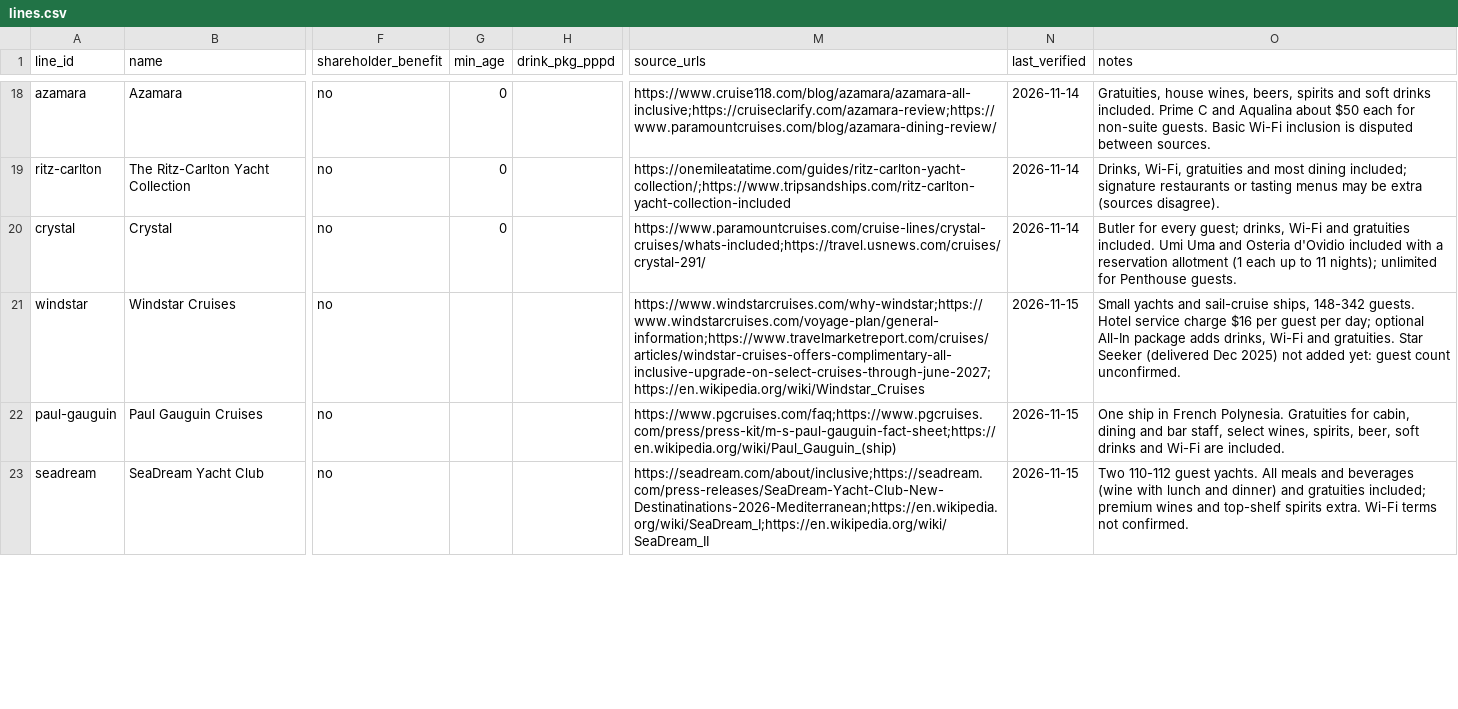
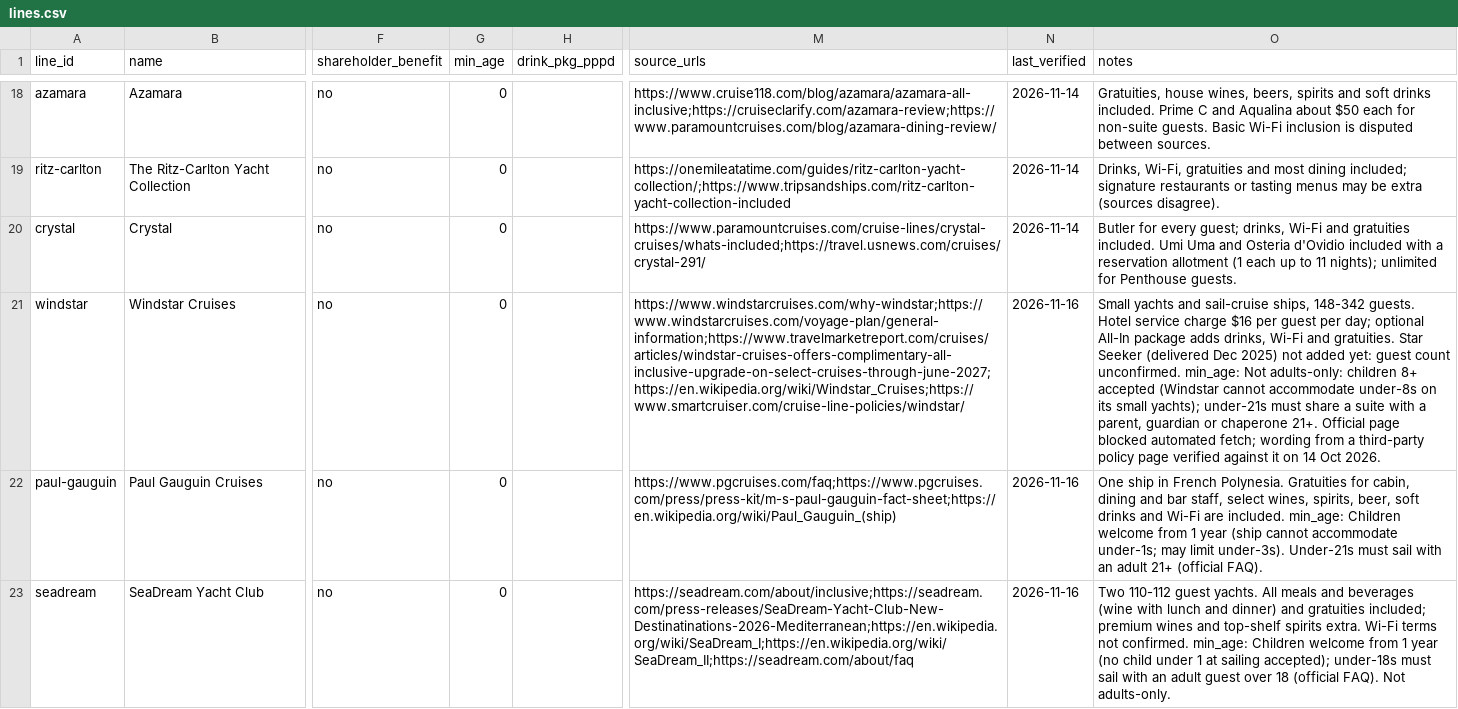
Before and after one commit to brianhuang822/cruise-research, a CSV file: data/curated/lines.csv, drawn as a sheet; only a part is shown, gaps mark what is left out; the diff covers the shown part only; the diff names each change by its address in the sheet, - before the commit and + after, or states it on an @@ line.

```diff
--- a/data/curated/lines.csv
+++ b/data/curated/lines.csv
-G21:G23 (min_age): (empty)
+G21:G23 (min_age): 0
-M21 (source_urls): https://www.windstarcruises.com/why-windstar;https://www.windstarcruises.com/voyage-plan/general-information;https://www.travelmarketreport.com/cruises/articles/windstar-cruises-offers-complimentary-all-inclusive-upgrade-on-select-cruises-through-june-2027;https://en.wikipedia.org/wiki/Windstar_Cruises
+M21 (source_urls): https://www.windstarcruises.com/why-windstar;https://www.windstarcruises.com/voyage-plan/general-information;https://www.travelmarketreport.com/cruises/articles/windstar-cruises-offers-complimentary-all-inclusive-upgrade-on-select-cruises-through-june-2027;https://en.wikipedia.org/wiki/Windstar_Cruises;https://www.smartcruiser.com/cruise-line-policies/windstar/
-N21:N23 (last_verified): 2026-11-15
+N21:N23 (last_verified): 2026-11-16
-O21 (notes): …count unconfirmed.
+O21 (notes): …count unconfirmed. min_age: Not adults-only: children 8+ accepted (Windstar cannot accommodate under-8s on its small yachts); under-21s must share a suite with a parent, guardian or chaperone 21+. Official page blocked automated fetch; wording from a third-party policy page verified against it on 14 Oct 2026.
-O22 (notes): …are included.
+O22 (notes): …are included. min_age: Children welcome from 1 year (ship cannot accommodate under-1s; may limit under-3s). Under-21s must sail with an adult 21+ (official FAQ).
-M23 (source_urls): https://seadream.com/about/inclusive;https://seadream.com/press-releases/SeaDream-Yacht-Club-New-Destinatinations-2026-Mediterranean;https://en.wikipedia.org/wiki/SeaDream_I;https://en.wikipedia.org/wiki/SeaDream_II
+M23 (source_urls): https://seadream.com/about/inclusive;https://seadream.com/press-releases/SeaDream-Yacht-Club-New-Destinatinations-2026-Mediterranean;https://en.wikipedia.org/wiki/SeaDream_I;https://en.wikipedia.org/wiki/SeaDream_II;https://seadream.com/about/faq
-O23 (notes): …not confirmed.
+O23 (notes): …not confirmed. min_age: Children welcome from 1 year (no child under 1 at sailing accepted); under-18s must sail with an adult guest over 18 (official FAQ). Not adults-only.
```
Also changed, not shown: 12 edited cells elsewhere in this file, data/curated/ships.csv, 5 other files.
